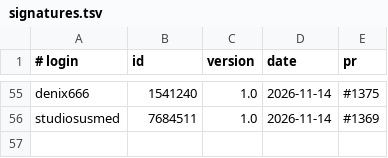
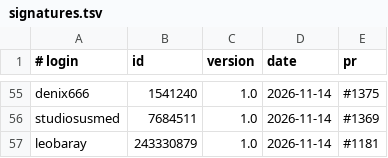
Before and after one commit to UCS-Care-Group/mailcraft, a TSV file: signatures.tsv, drawn as a sheet; only a part is shown, gaps mark what is left out.

```diff
--- a/signatures.tsv
+++ b/signatures.tsv
@@ -56 +56,2 @@ denix666	1541240	1.0	2026-11-14	#1375
 studiosusmed	7684511	1.0	2026-11-14	#1369
+leobaray	243330879	1.0	2026-11-14	#1181
```
